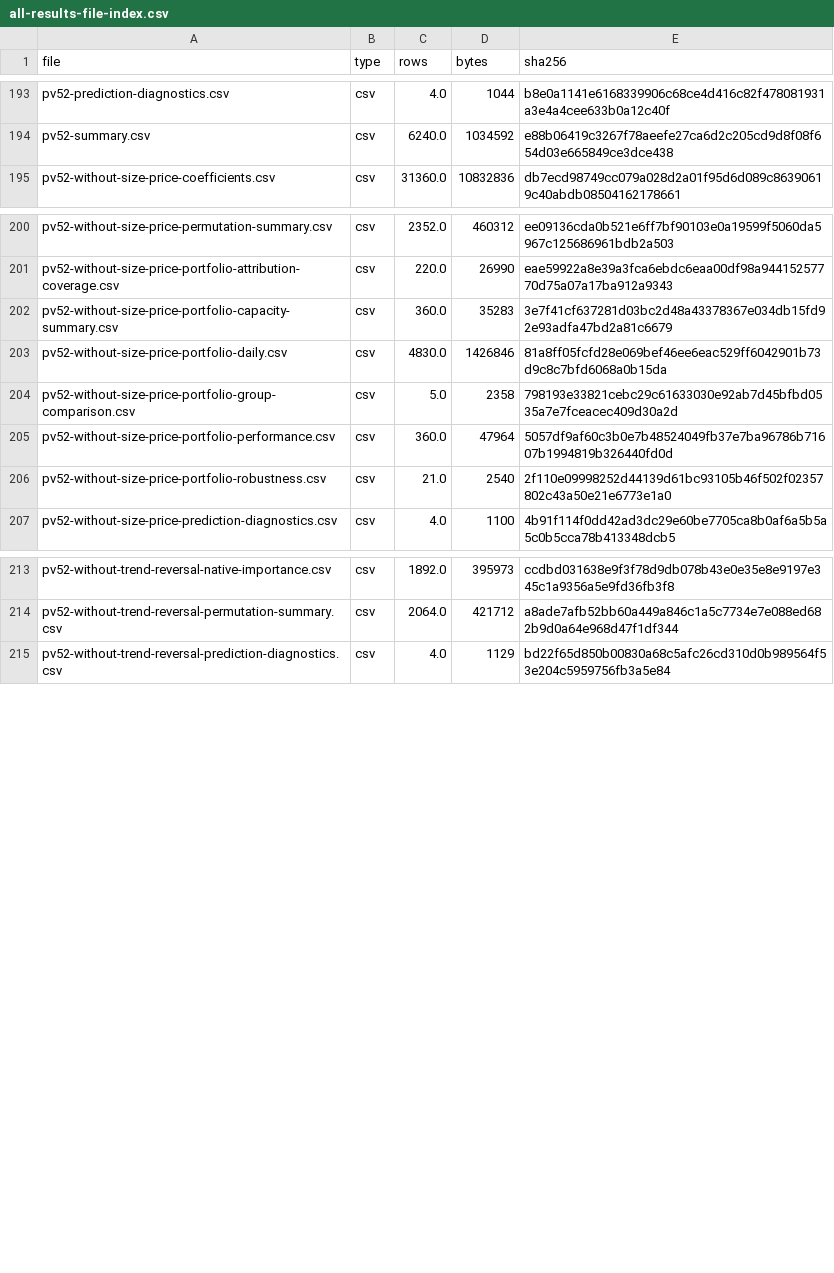
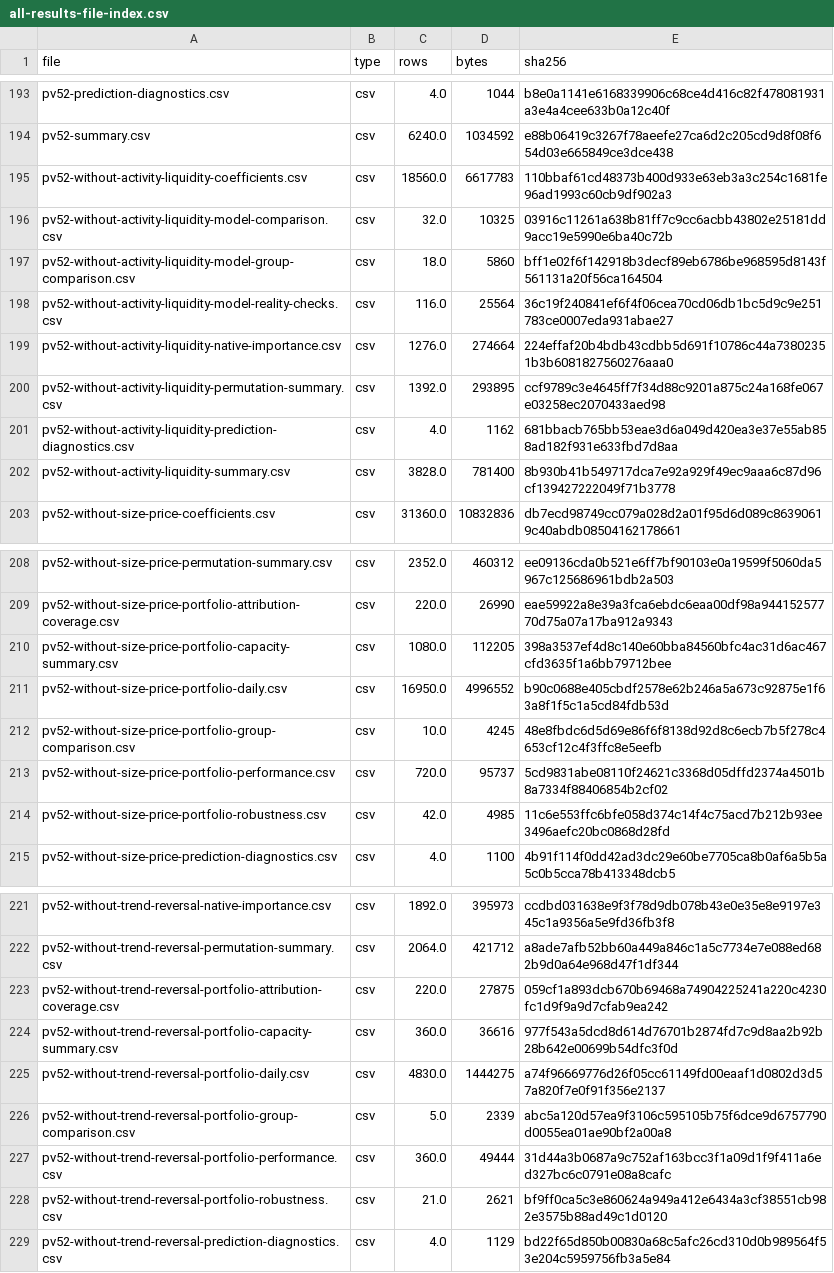
Before and after one commit to Sagiri317/quant-research-platform, a CSV file: reports/assets/a-share-full-20261021/all-results-file-index.csv, drawn as a sheet; only a part is shown, gaps mark what is left out; the diff covers the shown part only.

```diff
--- a/reports/assets/a-share-full-20261021/all-results-file-index.csv
+++ b/reports/assets/a-share-full-20261021/all-results-file-index.csv
@@ -194,2 +194,10 @@ pv52-prediction-diagnostics.csv,csv,4.0,1044,b8e0a1141e6168339906c68ce4d416c82f4
 pv52-summary.csv,csv,6240.0,1034592,e88b06419c3267f78aeefe27ca6d2c205cd9d8f08f654d03e665849ce3dce438
+pv52-without-activity-liquidity-coefficients.csv,csv,18560.0,6617783,110bbaf61cd48373b400d933e63eb3a3c254c1681fe96ad1993c60cb9df902a3
+pv52-without-activity-liquidity-model-comparison.csv,csv,32.0,10325,03916c11261a638b81ff7c9cc6acbb43802e25181dd9acc19e5990e6ba40c72b
+pv52-without-activity-liquidity-model-group-comparison.csv,csv,18.0,5860,bff1e02f6f142918b3decf89eb6786be968595d8143f561131a20f56ca164504
+pv52-without-activity-liquidity-model-reality-checks.csv,csv,116.0,25564,36c19f240841ef6f4f06cea70cd06db1bc5d9c9e251783ce0007eda931abae27
+pv52-without-activity-liquidity-native-importance.csv,csv,1276.0,274664,224effaf20b4bdb43cdbb5d691f10786c44a73802351b3b6081827560276aaa0
+pv52-without-activity-liquidity-permutation-summary.csv,csv,1392.0,293895,ccf9789c3e4645ff7f34d88c9201a875c24a168fe067e03258ec2070433aed98
+pv52-without-activity-liquidity-prediction-diagnostics.csv,csv,4.0,1162,681bbacb765bb53eae3d6a049d420ea3e37e55ab858ad182f931e633fbd7d8aa
+pv52-without-activity-liquidity-summary.csv,csv,3828.0,781400,8b930b41b549717dca7e92a929f49ec9aaa6c87d96cf139427222049f71b3778
 pv52-without-size-price-coefficients.csv,csv,31360.0,10832836,db7ecd98749cc079a028d2a01f95d6d089c86390619c40abdb08504162178661
@@ -201,7 +209,7 @@ pv52-without-size-price-permutation-summary.csv,csv,2352.0,460312,ee09136cda0b52
 pv52-without-size-price-portfolio-attribution-coverage.csv,csv,220.0,26990,eae59922a8e39a3fca6ebdc6eaa00df98a94415257770d75a07a17ba912a9343
-pv52-without-size-price-portfolio-capacity-summary.csv,csv,360.0,35283,3e7f41cf637281d03bc2d48a43378367e034db15fd92e93adfa47bd2a81c6679
-pv52-without-size-price-portfolio-daily.csv,csv,4830.0,1426846,81a8ff05fcfd28e069bef46ee6eac529ff6042901b73d9c8c7bfd6068a0b15da
-pv52-without-size-price-portfolio-group-comparison.csv,csv,5.0,2358,798193e33821cebc29c61633030e92ab7d45bfbd0535a7e7fceacec409d30a2d
-pv52-without-size-price-portfolio-performance.csv,csv,360.0,47964,5057df9af60c3b0e7b48524049fb37e7ba96786b71607b1994819b326440fd0d
-pv52-without-size-price-portfolio-robustness.csv,csv,21.0,2540,2f110e09998252d44139d61bc93105b46f502f02357802c43a50e21e6773e1a0
+pv52-without-size-price-portfolio-capacity-summary.csv,csv,1080.0,112205,398a3537ef4d8c140e60bba84560bfc4ac31d6ac467cfd3635f1a6bb79712bee
+pv52-without-size-price-portfolio-daily.csv,csv,16950.0,4996552,b90c0688e405cbdf2578e62b246a5a673c92875e1f63a8f1f5c1a5cd84fdb53d
+pv52-without-size-price-portfolio-group-comparison.csv,csv,10.0,4245,48e8fbdc6d5d69e86f6f8138d92d8c6ecb7b5f278c4653cf12c4f3ffc8e5eefb
+pv52-without-size-price-portfolio-performance.csv,csv,720.0,95737,5cd9831abe08110f24621c3368d05dffd2374a4501b8a7334f88406854b2cf02
+pv52-without-size-price-portfolio-robustness.csv,csv,42.0,4985,11c6e553ffc6bfe058d374c14f4c75acd7b212b93ee3496aefc20bc0868d28fd
 pv52-without-size-price-prediction-diagnostics.csv,csv,4.0,1100,4b91f114f0dd42ad3dc29e60be7705ca8b0af6a5b5a5c0b5cca78b413348dcb5
@@ -214,2 +222,8 @@ pv52-without-trend-reversal-native-importance.csv,csv,1892.0,395973,ccdbd031638e
 pv52-without-trend-reversal-permutation-summary.csv,csv,2064.0,421712,a8ade7afb52bb60a449a846c1a5c7734e7e088ed682b9d0a64e968d47f1df344
+pv52-without-trend-reversal-portfolio-attribution-coverage.csv,csv,220.0,27875,059cf1a893dcb670b69468a74904225241a220c4230fc1d9f9a9d7cfab9ea242
+pv52-without-trend-reversal-portfolio-capacity-summary.csv,csv,360.0,36616,977f543a5dcd8d614d76701b2874fd7c9d8aa2b92b28b642e00699b54dfc3f0d
+pv52-without-trend-reversal-portfolio-daily.csv,csv,4830.0,1444275,a74f96669776d26f05cc61149fd00eaaf1d0802d3d57a820f7e0f91f356e2137
+pv52-without-trend-reversal-portfolio-group-comparison.csv,csv,5.0,2339,abc5a120d57ea9f3106c595105b75f6dce9d6757790d0055ea01ae90bf2a00a8
+pv52-without-trend-reversal-portfolio-performance.csv,csv,360.0,49444,31d44a3b0687a9c752af163bcc3f1a09d1f9f411a6ed327bc6c0791e08a8cafc
+pv52-without-trend-reversal-portfolio-robustness.csv,csv,21.0,2621,bf9ff0ca5c3e860624a949a412e6434a3cf38551cb982e3575b88ad49c1d0120
 pv52-without-trend-reversal-prediction-diagnostics.csv,csv,4.0,1129,bd22f65d850b00830a68c5afc26cd310d0b989564f53e204c5959756fb3a5e84
```
Also changed, not shown: 20 edited cells elsewhere in this file, reports/assets/a-share-full-20261021/all-model-final-selections.csv, reports/assets/a-share-full-20261021/all-model-robustness.csv, 25 other files.
